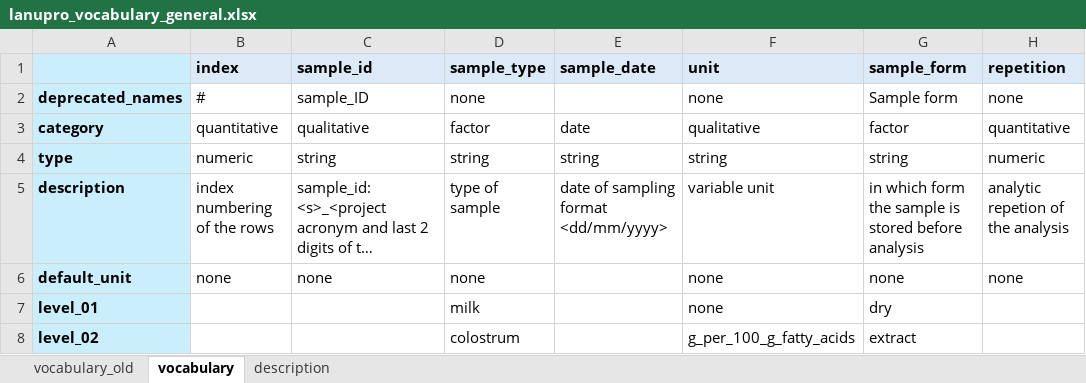
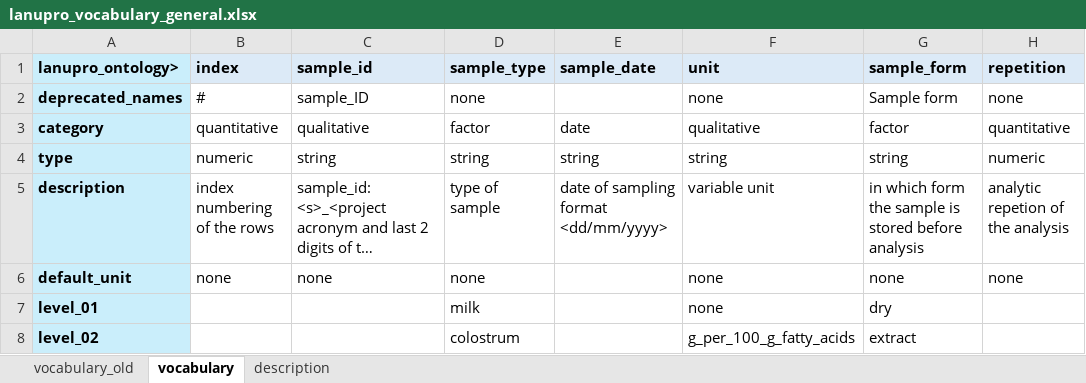
Before and after one commit to lanupro-analytics/lanupro_vocabulary, an Excel workbook: data/raw_results/lanupro_vocabulary_general.xlsx, sheet vocabulary, drawn as a sheet; only a part is shown; long unchanged cells end in …; values as stored, in another font and other column widths than the file's, no borders; the diff names each change by its address in the sheet, - before the commit and + after, or states it on an @@ line.

Commit message:
Add files via upload

```diff
--- a/data/raw_results/lanupro_vocabulary_general.xlsx (sheet vocabulary)
+++ b/data/raw_results/lanupro_vocabulary_general.xlsx (sheet vocabulary)
-A1: (empty)
+A1: lanupro_ontology>
```
